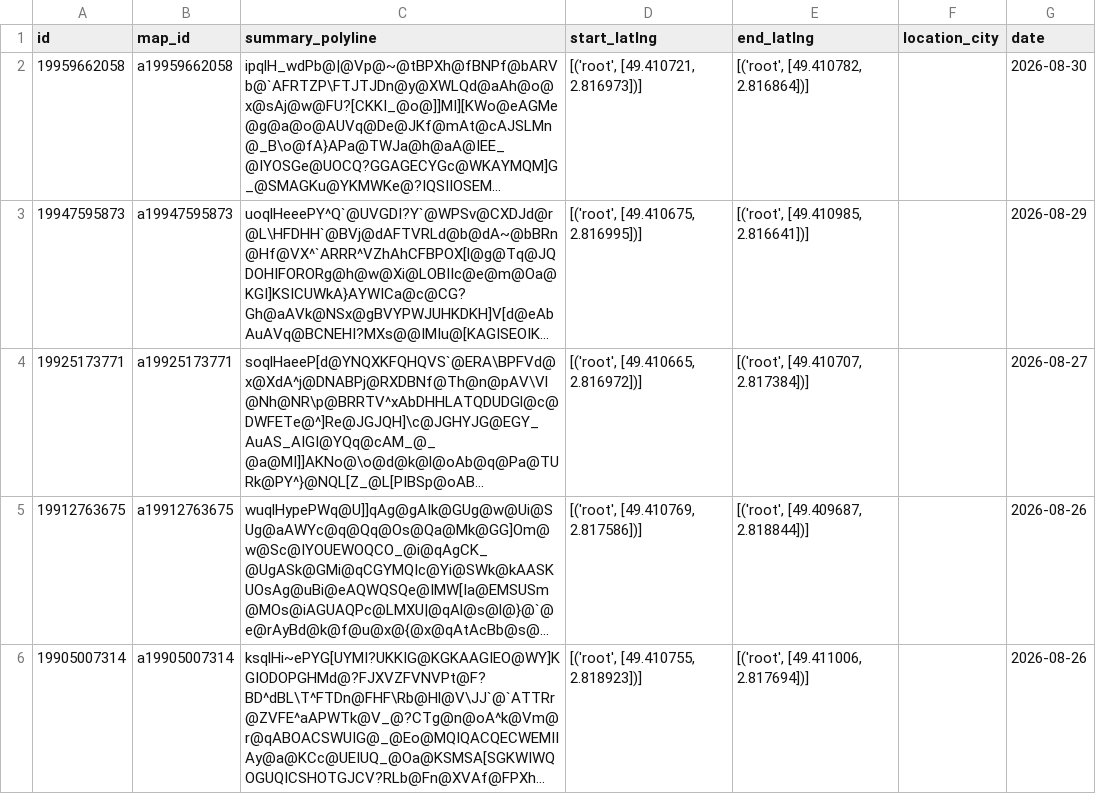
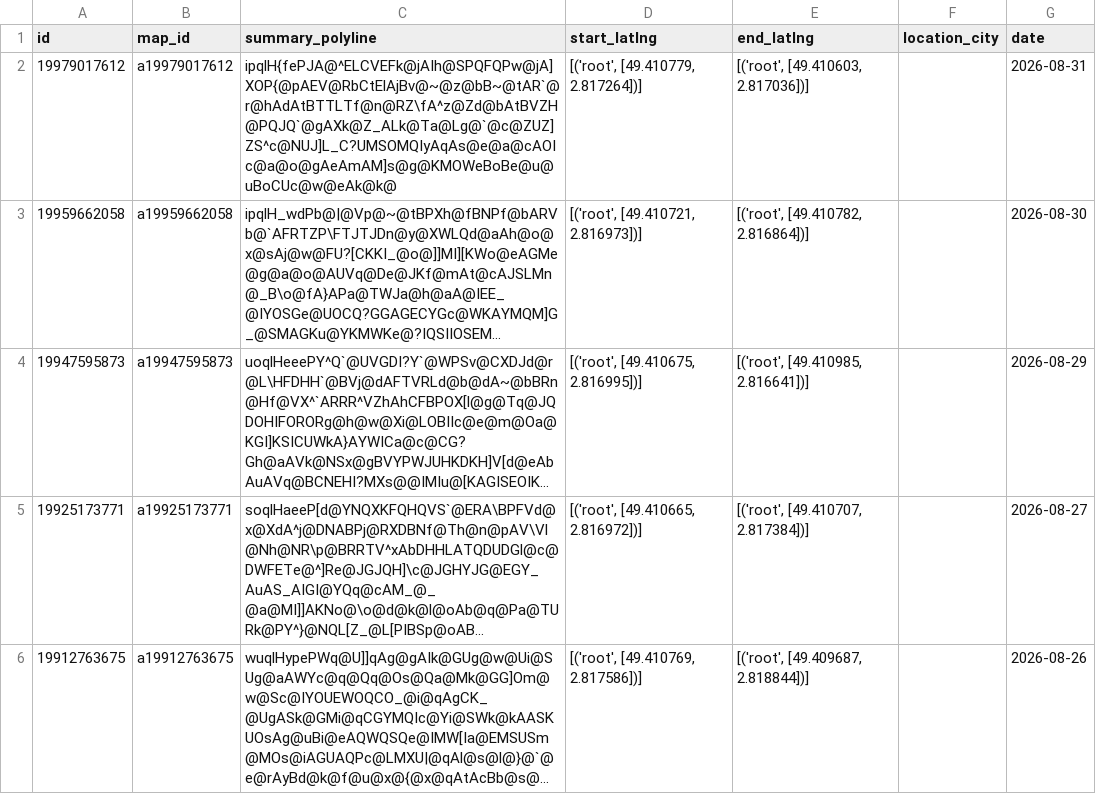
Before and after one commit to DavidSlskB/StravAnalytics, a CSV file: data/activities_map.csv, drawn as a sheet; only a part is shown; the shorter side is filled out with more unchanged rows; long unchanged cells end in …; the diff names each change by its address in the sheet, - before the commit and + after, or states it on an @@ line.

Commit message:
data: add new data

```diff
--- a/data/activities_map.csv
+++ b/data/activities_map.csv
+row 2: 19979017612 | a19979017612 | ipqlH{fePJA@^ELCVEFk@jAIh@SPQFQPw@jA]XOP{@pAEV@RbCtElAjBv@~@z@bB~@tAR`@r@hAdAtBTTLTf@n@RZ\fA^z@Zd@bAtBVZH@PQJQ`@gAXk@Z_ALk@Ta@Lg@`@c@ZUZ]ZS^c@NUJ]L_C?UMSOMQIyAqAs@e@a@cAOIc@a@o@gAeAmAM]s@g@KMOWeBoBe@u@uBoCUc@w@eAk@k@ | [('root', [49.410779, 2.817264])] | [('root', [49.410603, 2.817036])] |  | 2026-08-31
```
Also changed, not shown: data/activities_clean.csv, 1 other file.
